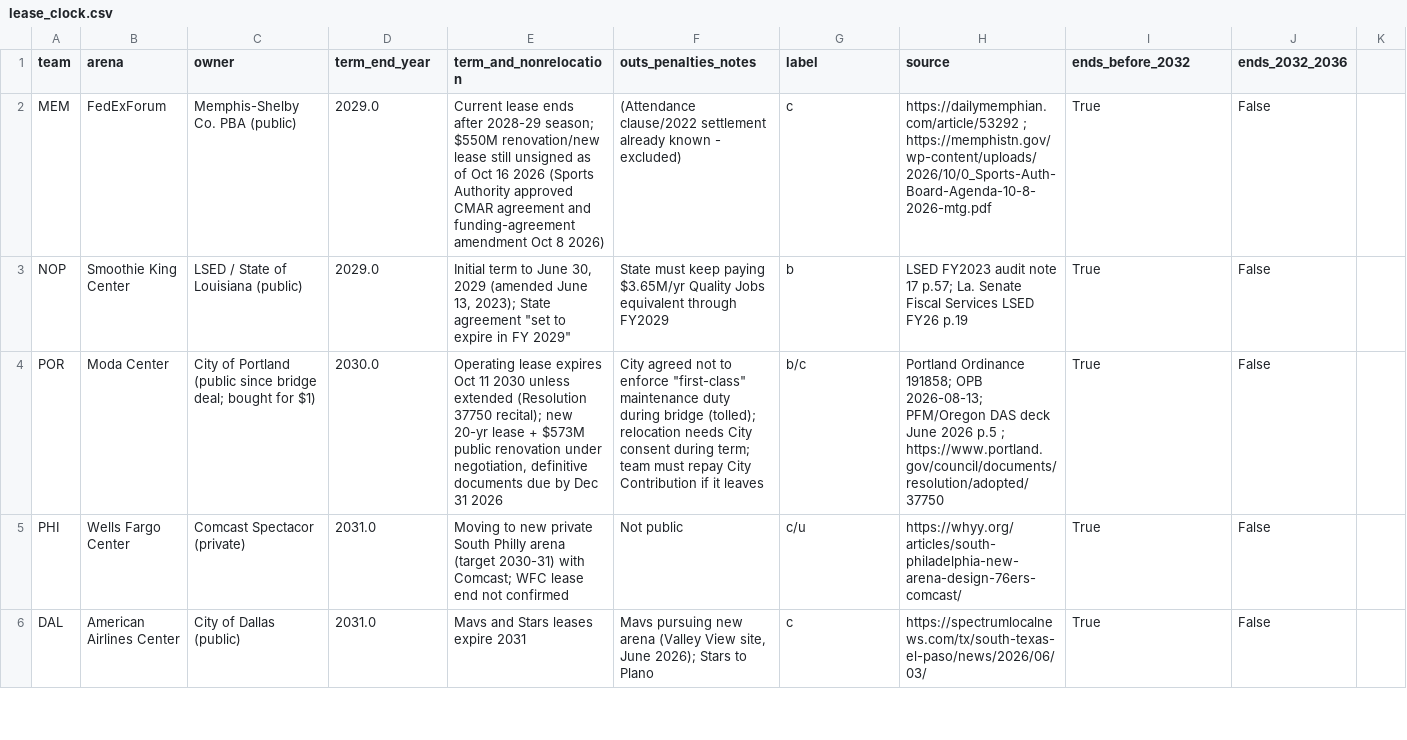
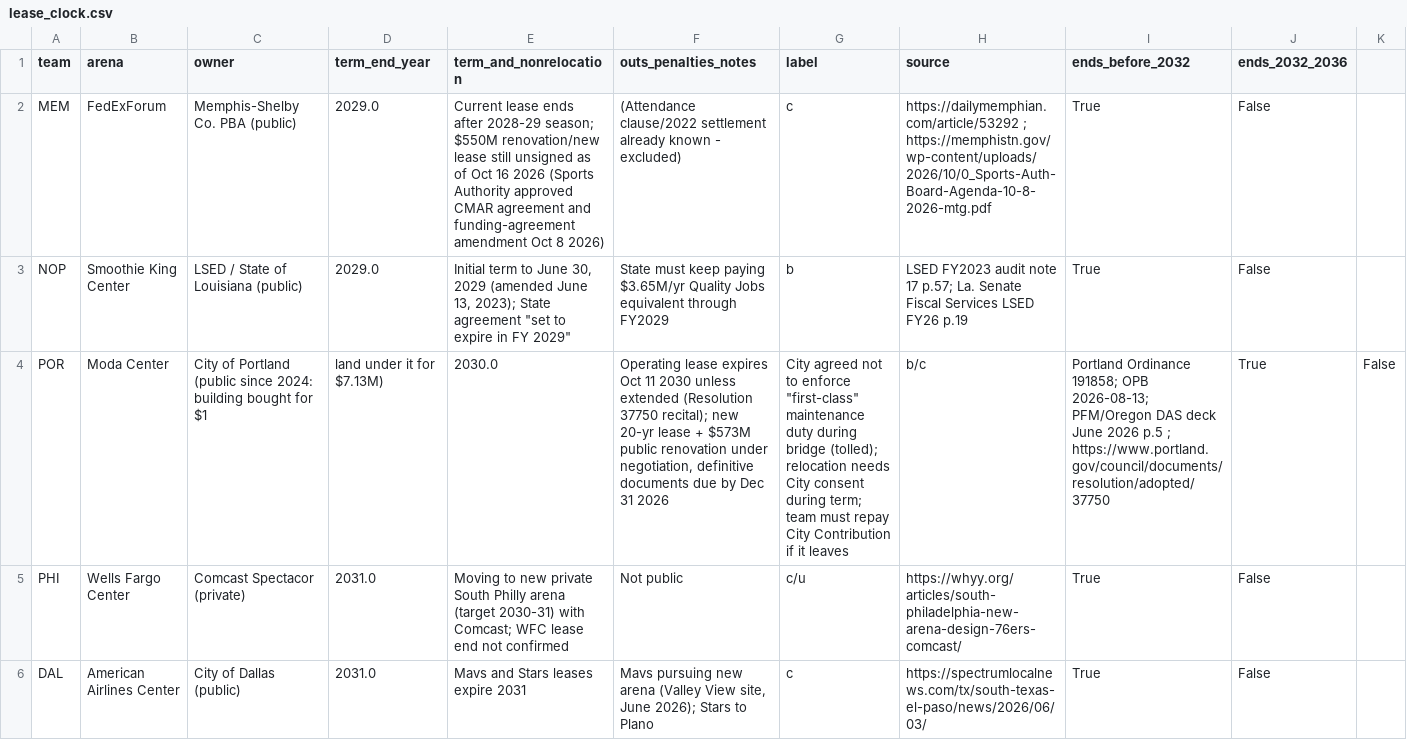
Before and after one commit to realvivek/NBA-Arena-Funding, a CSV file: data/authorities/lease_clock.csv, drawn as a sheet; only a part is shown; the diff names each change by its address in the sheet, - before the commit and + after, or states it on an @@ line.

```diff
--- a/data/authorities/lease_clock.csv
+++ b/data/authorities/lease_clock.csv
-C4 (owner): …(public since bridge deal; bought for $1)
+C4 (owner): …(public since 2024: building bought for $1
-D4 (term_end_year): 2030.0
+D4 (term_end_year): land under it for $7.13M)
-E4 (term_and_nonrelocation): Operating lease expires Oct 11 2030 unless extended (Resolution 37750 recital); new 20-yr lease + $573M public renovation under negotiation, definitive documents due by Dec 31 2026
+E4 (term_and_nonrelocation): 2030.0
-F4 (outs_penalties_notes): City agreed not to enforce "first-class" maintenance duty during bridge (tolled); relocation needs City consent during term; team must repay City Contribution if it leaves
+F4 (outs_penalties_notes): Operating lease expires Oct 11 2030 unless extended (Resolution 37750 recital); new 20-yr lease + $573M public renovation under negotiation, definitive documents due by Dec 31 2026
-G4 (label): b/c
+G4 (label): City agreed not to enforce "first-class" maintenance duty during bridge (tolled); relocation needs City consent during term; team must repay City Contribution if it leaves
-H4 (source): Portland Ordinance 191858; OPB 2026-08-13; PFM/Oregon DAS deck June 2026 p.5 ; https://www.portland.gov/council/documents/resolution/adopted/37750
+H4 (source): b/c
-I4 (ends_before_2032): True
+I4 (ends_before_2032): Portland Ordinance 191858; OPB 2026-08-13; PFM/Oregon DAS deck June 2026 p.5 ; https://www.portland.gov/council/documents/resolution/adopted/37750
-J4 (ends_2032_2036): False
+J4 (ends_2032_2036): True
-K4: (empty)
+K4: False
```
Also changed, not shown: 9 other files.
